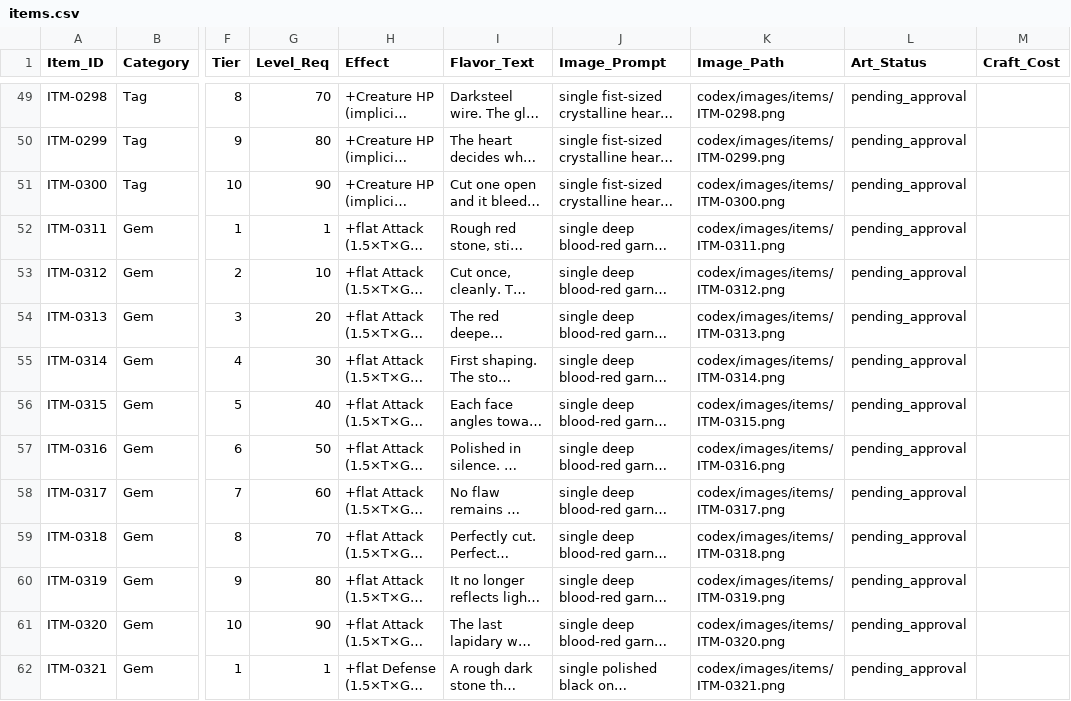
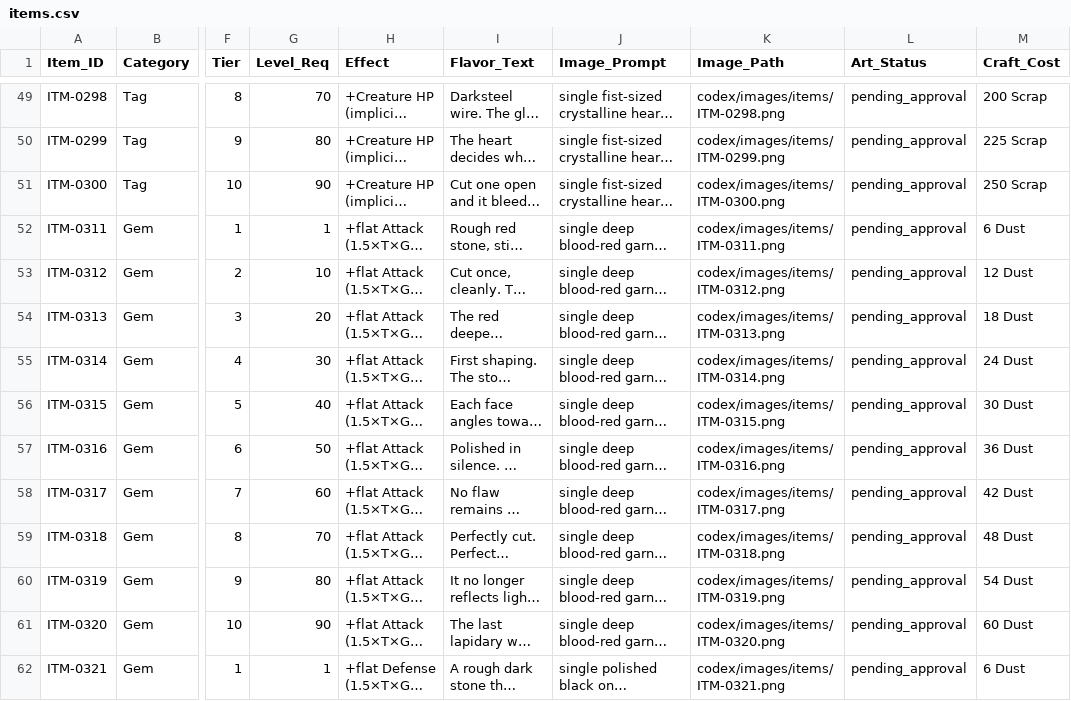
Before and after one commit to eccestanczyk/dfmc, a CSV file: codex/items.csv, drawn as a sheet; only a part is shown, gaps mark what is left out; long unchanged cells end in …; the diff covers the shown part only; the diff names each change by its address in the sheet, - before the commit and + after, or states it on an @@ line.

Commit message:
Crafting: replace cost formulas with authored recipe table (codex/recipes.csv, 280 recipes); backfill items.csv Craft_Cost; rebuild crafting.html as live recipe browser

```diff
--- a/codex/items.csv
+++ b/codex/items.csv
-M49 (Craft_Cost): (empty)
+M49 (Craft_Cost): 200 Scrap
-M50 (Craft_Cost): (empty)
+M50 (Craft_Cost): 225 Scrap
-M51 (Craft_Cost): (empty)
+M51 (Craft_Cost): 250 Scrap
-M52 (Craft_Cost): (empty)
+M52 (Craft_Cost): 6 Dust
-M53 (Craft_Cost): (empty)
+M53 (Craft_Cost): 12 Dust
-M54 (Craft_Cost): (empty)
+M54 (Craft_Cost): 18 Dust
-M55 (Craft_Cost): (empty)
+M55 (Craft_Cost): 24 Dust
-M56 (Craft_Cost): (empty)
+M56 (Craft_Cost): 30 Dust
-M57 (Craft_Cost): (empty)
+M57 (Craft_Cost): 36 Dust
-M58 (Craft_Cost): (empty)
+M58 (Craft_Cost): 42 Dust
-M59 (Craft_Cost): (empty)
+M59 (Craft_Cost): 48 Dust
-M60 (Craft_Cost): (empty)
+M60 (Craft_Cost): 54 Dust
-M61 (Craft_Cost): (empty)
+M61 (Craft_Cost): 60 Dust
-M62 (Craft_Cost): (empty)
+M62 (Craft_Cost): 6 Dust
```
Also changed, not shown: 86 edited cells elsewhere in this file, 3 other files.
